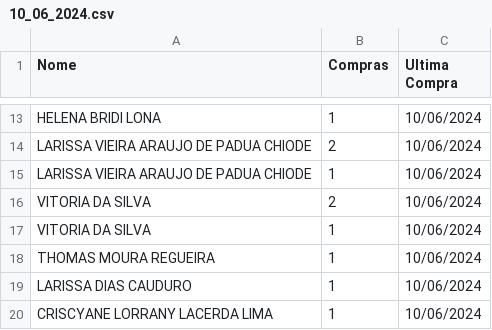
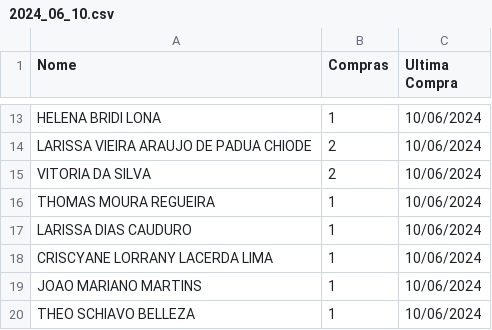
Before and after one commit to Vinimoga/Portf-lio, a CSV file: Projetos/Minor Problems/Candy_sell_data_analysis/Análises/2024_06_10.csv (was Projetos/Minor Problems/Candy_sell_data_analysis/Análises/10_06_2024.csv), drawn as a sheet; only a part is shown, gaps mark what is left out; the shorter side is filled out with more unchanged rows; the diff names each change by its address in the sheet, - before the commit and + after, or states it on an @@ line.

```diff
--- a/Projetos/Minor Problems/Candy_sell_data_analysis/Análises/10_06_2024.csv
+++ b/Projetos/Minor Problems/Candy_sell_data_analysis/Análises/2024_06_10.csv
-row 15: LARISSA VIEIRA ARAUJO DE PADUA CHIODE | 1 | 10/06/2024
-row 17: VITORIA DA SILVA | 1 | 10/06/2024
```
Also changed, not shown: Projetos/Minor Problems/Candy_sell_data_analysis/Test_Folder/new_info.csv, 3 other files.
